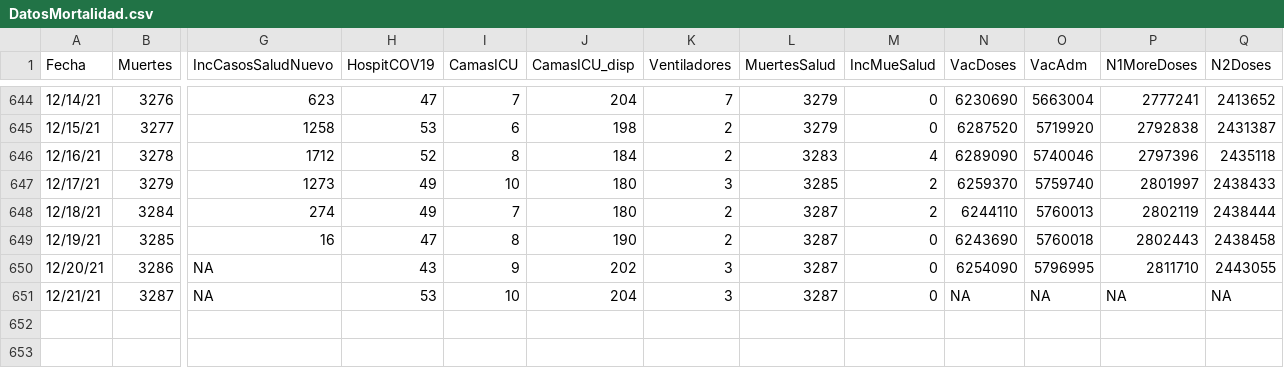
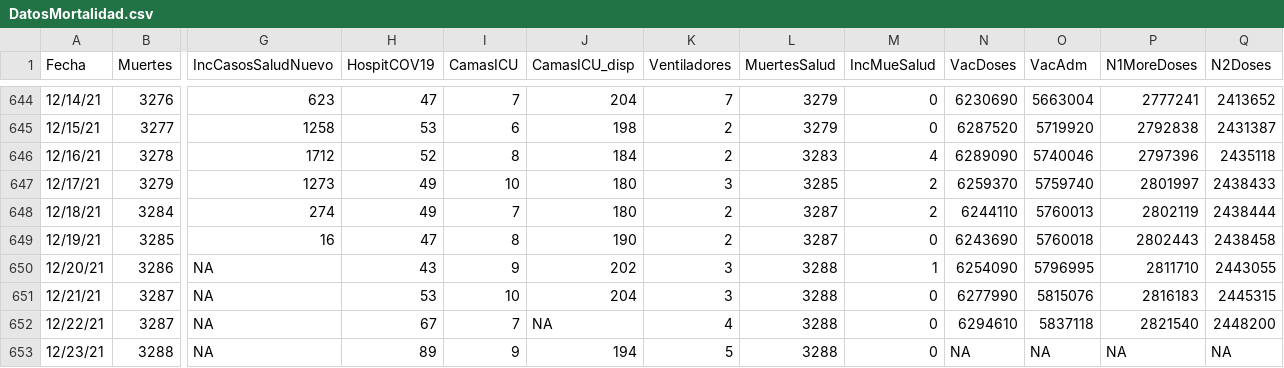
Before and after one commit to rafalab/covidpr, a CSV file: data/DatosMortalidad.csv, drawn as a sheet; only a part is shown, gaps mark what is left out; rows hold the shown columns only; the diff names each change by its address in the sheet, - before the commit and + after, or states it on an @@ line.

Commit message:
Add files via upload

```diff
--- a/data/DatosMortalidad.csv
+++ b/data/DatosMortalidad.csv
-L650:L651 (MuertesSalud): 3287
+L650:L651 (MuertesSalud): 3288
-M650 (IncMueSalud): 0
+M650 (IncMueSalud): 1
-N651 (VacDoses): NA
+N651 (VacDoses): 6277990
-O651 (VacAdm): NA
+O651 (VacAdm): 5815076
-P651 (N1MoreDoses): NA
+P651 (N1MoreDoses): 2816183
-Q651 (N2Doses): NA
+Q651 (N2Doses): 2445315
+row 652: 12/22/21 | 3287 | NA | 67 | 7 | NA | 4 | 3288 | 0 | 6294610 | 5837118 | 2821540 | 2448200
+row 653: 12/23/21 | 3288 | NA | 89 | 9 | 194 | 5 | 3288 | 0 | NA | NA | NA | NA
```
